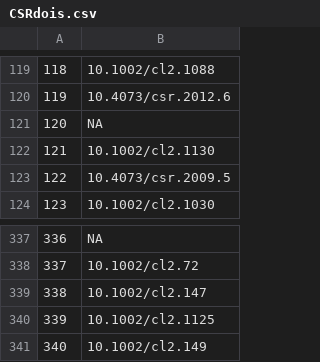
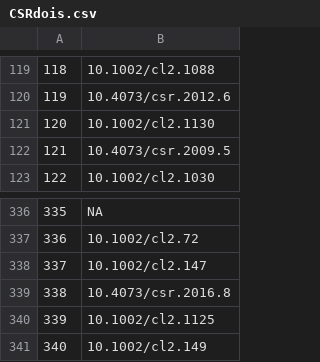
Before and after one commit to ESHackathon/doi2txt, a CSV file: data/CSRdois.csv, drawn as a sheet; only a part is shown, gaps mark what is left out; removed rows and columns are numbered as before the commit, all else as after; the diff names each change by its address in the sheet, - before the commit and + after, or states it on an @@ line.

```diff
--- a/data/CSRdois.csv
+++ b/data/CSRdois.csv
-row 121: 120 | NA
@@ column A renumbered between rows 121 and 338 @@
+row 339: 338 | 10.4073/csr.2016.8
```
Also changed, not shown: 1 other file.
